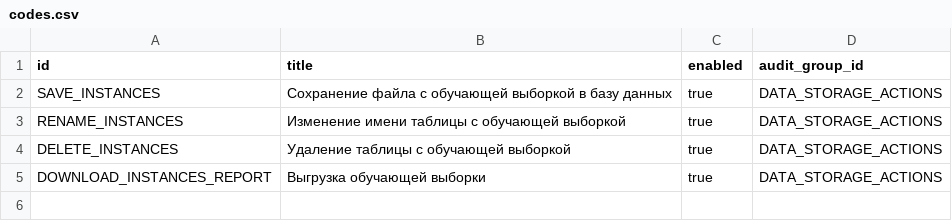
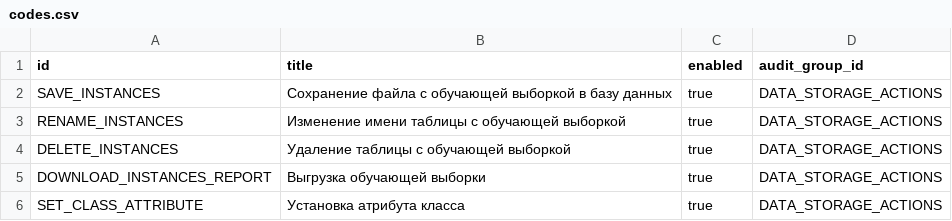
Before and after one commit to Stonnos/eca-service, a CSV file: eca-data-storage/src/main/resources/audit/codes.csv, drawn as a sheet; the diff names each change by its address in the sheet, - before the commit and + after, or states it on an @@ line.

```diff
--- a/eca-data-storage/src/main/resources/audit/codes.csv
+++ b/eca-data-storage/src/main/resources/audit/codes.csv
+row 6: SET_CLASS_ATTRIBUTE | Установка атрибута класса | true | DATA_STORAGE_ACTIONS
```
Also changed, not shown: eca-data-storage/src/main/resources/audit/event_templates.csv, 4 other files.
